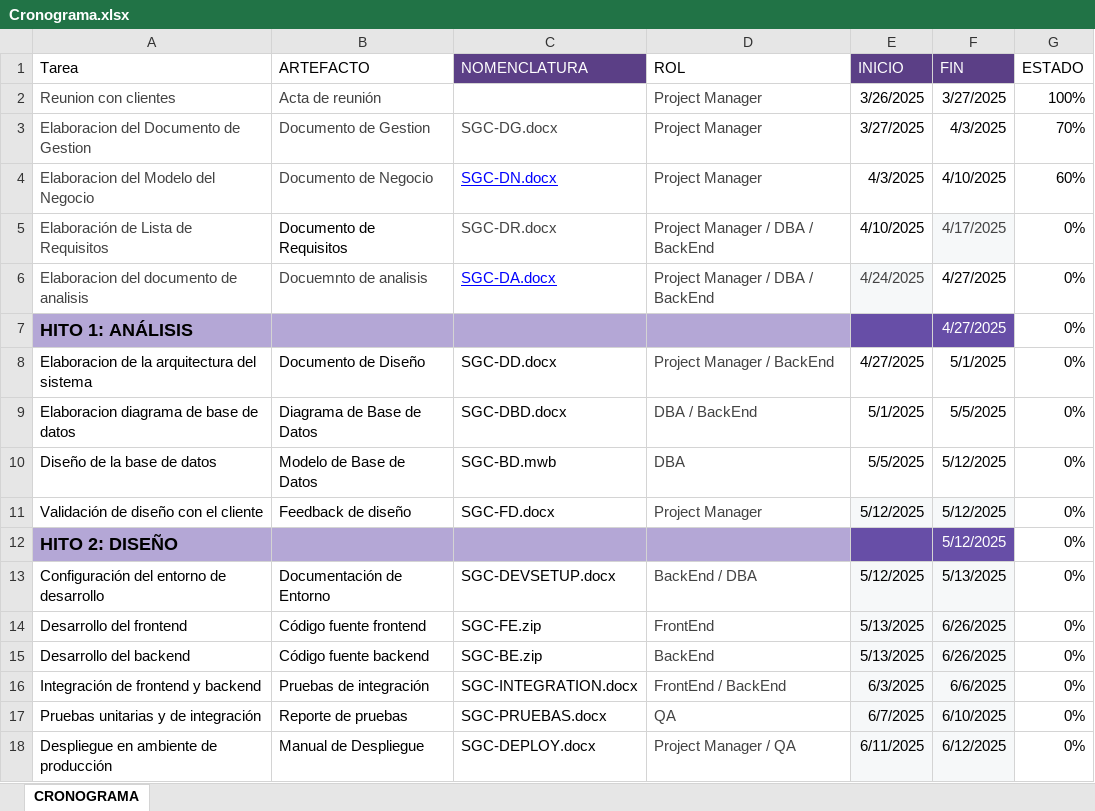
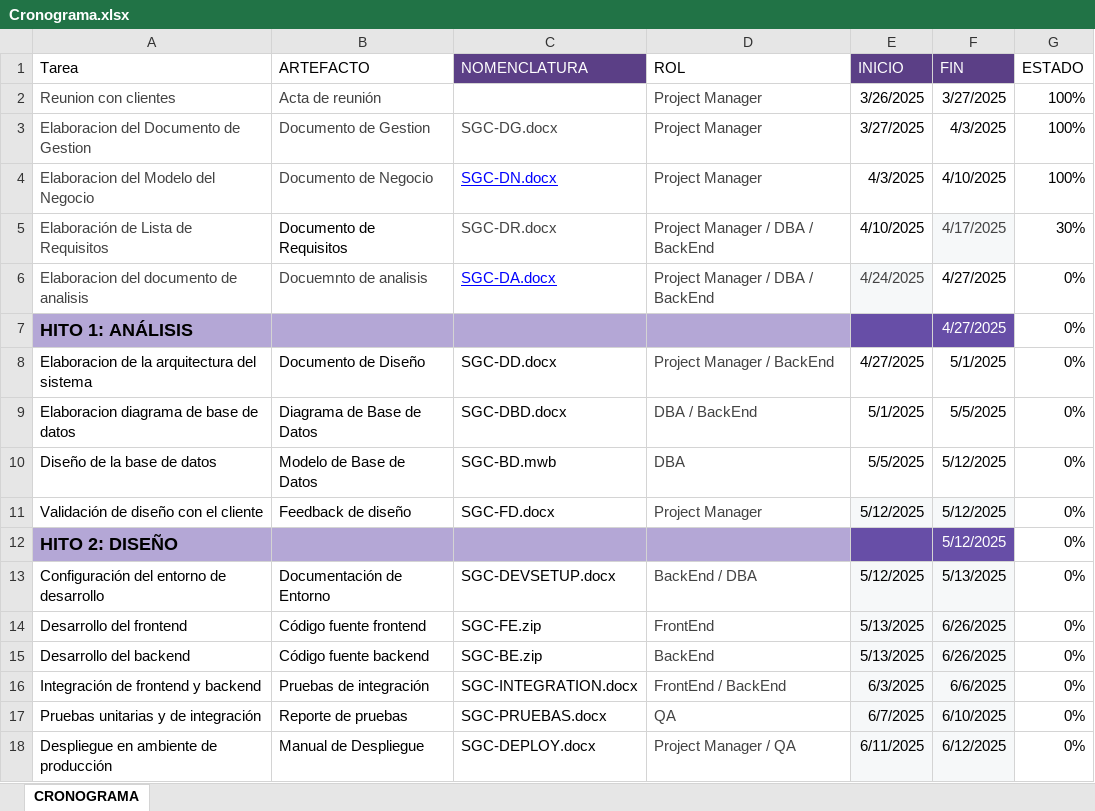
Before and after one commit to DJRojasR/FisiDev-Solutions, an Excel workbook: Desarrollo/GSC/Gestion/Cronograma.xlsx, sheet CRONOGRAMA, drawn as a sheet; values as stored, in another font and other column widths than the file's, no borders; table styles not drawn; the diff names each change by its address in the sheet, - before the commit and + after, or states it on an @@ line.

```diff
--- a/Desarrollo/GSC/Gestion/Cronograma.xlsx (sheet CRONOGRAMA)
+++ b/Desarrollo/GSC/Gestion/Cronograma.xlsx (sheet CRONOGRAMA)
-G3 (ESTADO): 70%
+G3 (ESTADO): 100%
-G4 (ESTADO): 60%
+G4 (ESTADO): 100%
-G5 (ESTADO): 0%
+G5 (ESTADO): 30%
```
Also changed, not shown: 3 other files.
